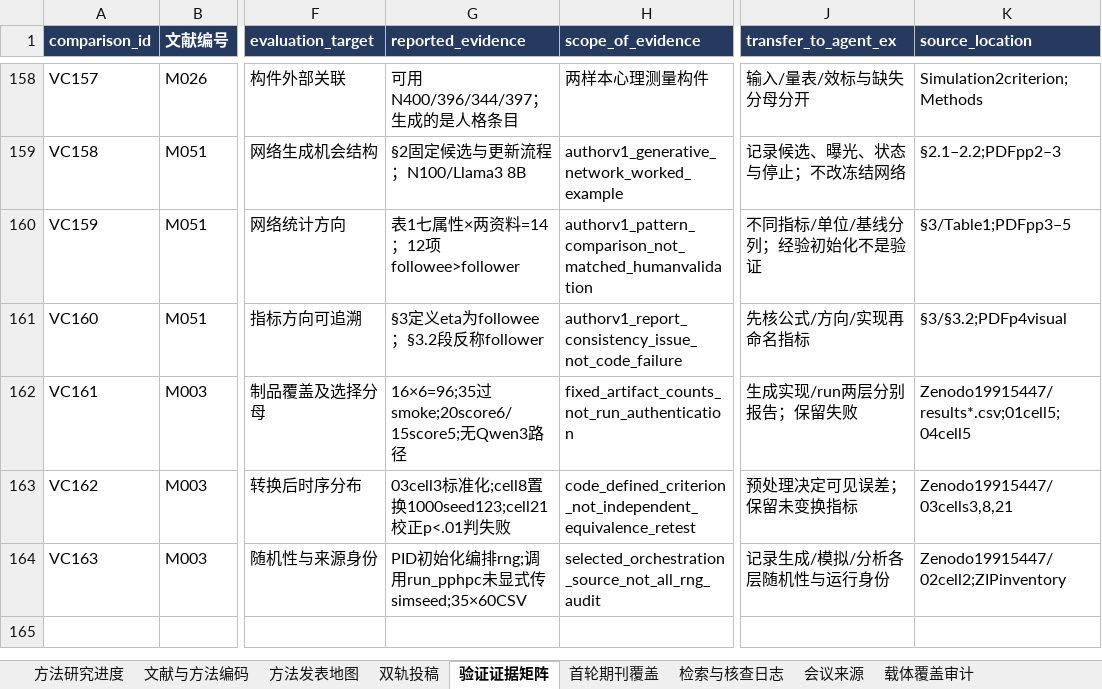
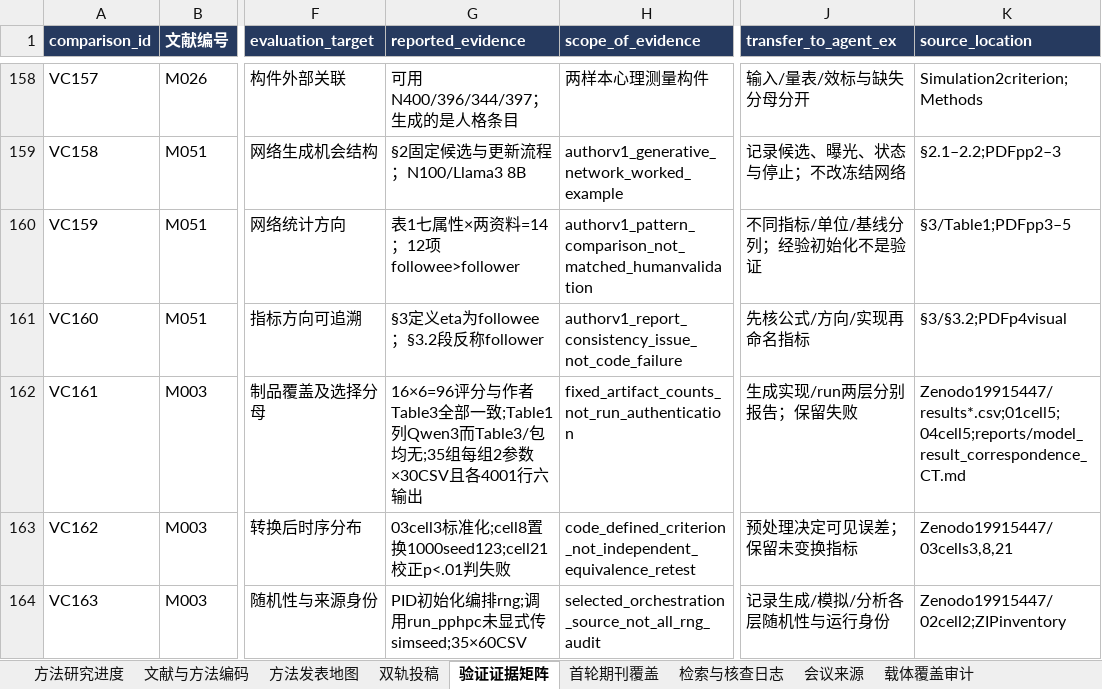
Before and after one commit to BNU-CCR/Agent-EX, an Excel workbook: literature-review/exports/literature_and_journals_methods.xlsx, sheet 验证证据矩阵, drawn as a sheet; only a part is shown, gaps mark what is left out; values as stored, in another font and other column widths than the file's, no borders; the diff names each change by its address in the sheet, - before the commit and + after, or states it on an @@ line.

Commit message:
docs(literature): reconcile reported scores with fixed replication artifacts

```diff
--- a/literature-review/exports/literature_and_journals_methods.xlsx (sheet 验证证据矩阵)
+++ b/literature-review/exports/literature_and_journals_methods.xlsx (sheet 验证证据矩阵)
-G162 (reported_evidence): 16×6=96;35过smoke;20score6/15score5;无Qwen3路径
+G162 (reported_evidence): 16×6=96评分与作者Table3全部一致;Table1列Qwen3而Table3/包均无;35组每组2参数×30CSV且各4001行六输出
-K162 (source_location): Zenodo19915447/results*.csv;01cell5;04cell5
+K162 (source_location): Zenodo19915447/results*.csv;01cell5;04cell5;reports/model_result_correspondence_CT.md
```
Also changed, not shown: sheet 检索与核查日志, sheet 文献与方法编码, 17 other files.
